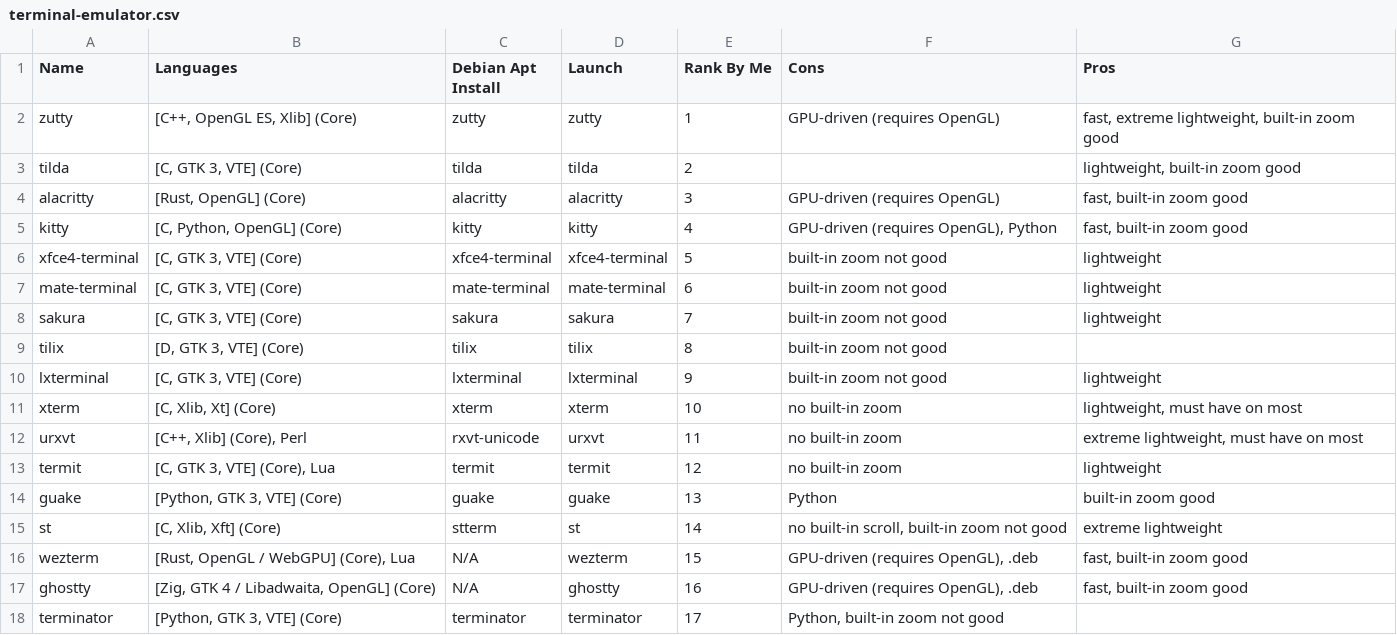
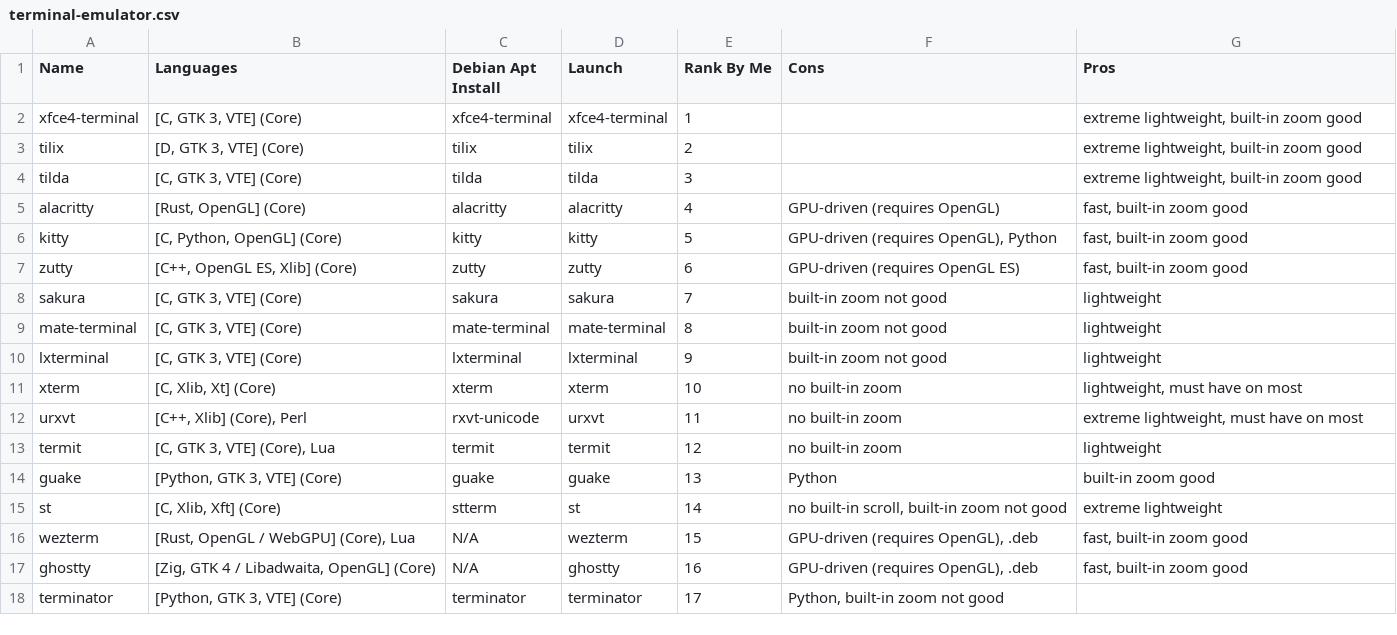
Before and after one commit to willyhorizont/linux, a CSV file: top-best-list/terminal-emulator.csv, drawn as a sheet; removed rows and columns are numbered as before the commit, all else as after; the diff names each change by its address in the sheet, - before the commit and + after, or states it on an @@ line.

Commit message:
[Last updated: 28 Nov 2026 @ 03:49 AM][version: 0.10.11] [new] update notes, add file-manager.csv, update terminal-emulator.csv, text-editor.csv, rename de.csv to desktop-environtment.csv, rename wmwc.csv to window-manager.csv;
[working on]
-- replace wmctrl -d to xprop -root _NET_DESKTOP_NAMES --;
-- rename wmctrl-lxcapg.sh to wmctrl-lxpcapg.sh, update wmctrl -l -x -G to wmctrl -l -x -p -G --;

[TODO #1]
create rofi tile-cur-win.sh;
create rofi Windows Notification Area or System Tray / Mac Menu Bar Extras or Status Menus / Linux Status Notifier Area or System Tray;

[TODO #2]
add rofi grid for Windows Start Menu / Mac Launchpad;
try skippy-xd for Windows Task View / Mac Mission Control;
dvd screensaver;
try panel with signal support, IPC?;

[TODO #3]
check *openbox*.sh, remove openbox part if not related;
rename script to job*, kb*, indic*, to match indic*, tui*;
remove separate config and move it to the code instead;
cleanup dev/*
cleanup *i3*

```diff
--- a/top-best-list/terminal-emulator.csv
+++ b/top-best-list/terminal-emulator.csv
-row 2: zutty | [C++, OpenGL ES, Xlib] (Core) | zutty | zutty | 1 | GPU-driven (requires OpenGL) | fast, extreme lightweight, built-in zoom good
+row 2: xfce4-terminal | [C, GTK 3, VTE] (Core) | xfce4-terminal | xfce4-terminal | 1 |  | extreme lightweight, built-in zoom good
+row 3: tilix | [D, GTK 3, VTE] (Core) | tilix | tilix | 2 |  | extreme lightweight, built-in zoom good
-E4 (Rank By Me): 2
+E4 (Rank By Me): 3
-G4 (Pros): lightweight, built-in zoom good
+G4 (Pros): extreme lightweight, built-in zoom good
-E5 (Rank By Me): 3
+E5 (Rank By Me): 4
-E6 (Rank By Me): 4
+E6 (Rank By Me): 5
-row 6: xfce4-terminal | [C, GTK 3, VTE] (Core) | xfce4-terminal | xfce4-terminal | 5 | built-in zoom not good | lightweight
-row 7: mate-terminal | [C, GTK 3, VTE] (Core) | mate-terminal | mate-terminal | 6 | built-in zoom not good | lightweight
+row 7: zutty | [C++, OpenGL ES, Xlib] (Core) | zutty | zutty | 6 | GPU-driven (requires OpenGL ES) | fast, built-in zoom good
-row 9: tilix | [D, GTK 3, VTE] (Core) | tilix | tilix | 8 | built-in zoom not good
+row 9: mate-terminal | [C, GTK 3, VTE] (Core) | mate-terminal | mate-terminal | 8 | built-in zoom not good | lightweight
```
Also changed, not shown: 8 other files.
